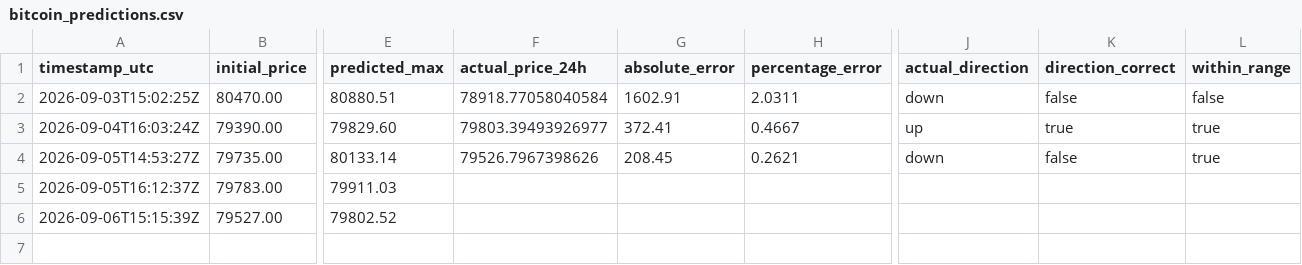
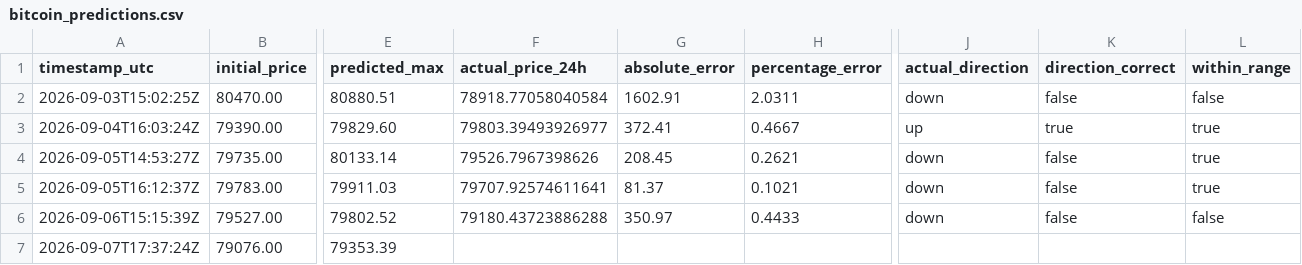
Before and after one commit to artur-fedosiuk/btc-prediction-timesfm, a CSV file: data/bitcoin_predictions.csv, drawn as a sheet; only a part is shown, gaps mark what is left out; rows hold the shown columns only; the diff names each change by its address in the sheet, - before the commit and + after, or states it on an @@ line.

```diff
--- a/data/bitcoin_predictions.csv
+++ b/data/bitcoin_predictions.csv
-F5 (actual_price_24h): (empty)
+F5 (actual_price_24h): 79707.92574611641
-G5 (absolute_error): (empty)
+G5 (absolute_error): 81.37
-H5 (percentage_error): (empty)
+H5 (percentage_error): 0.1021
-J5:J6 (actual_direction): (empty)
+J5:J6 (actual_direction): down
-K5:K6 (direction_correct): (empty)
+K5:K6 (direction_correct): false
-L5 (within_range): (empty)
+L5 (within_range): true
-F6 (actual_price_24h): (empty)
+F6 (actual_price_24h): 79180.43723886288
-G6 (absolute_error): (empty)
+G6 (absolute_error): 350.97
-H6 (percentage_error): (empty)
+H6 (percentage_error): 0.4433
-L6 (within_range): (empty)
+L6 (within_range): false
+row 7: 2026-09-07T17:37:24Z | 79076.00 | 79353.39
```
Also changed, not shown: 1 other file.
